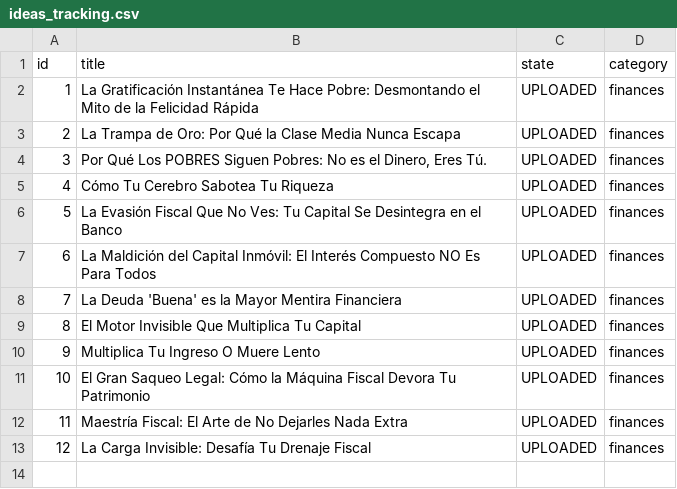
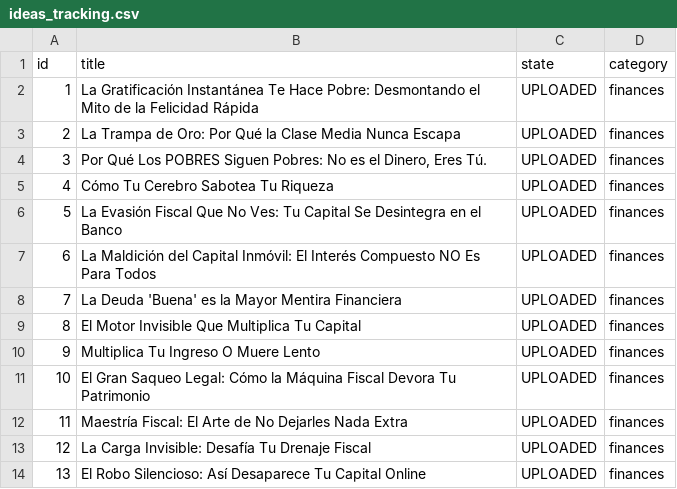
Before and after one commit to danielbenavides2001-blip/AI-Content-Automation-Engine, a CSV file: flows/image_content_generator/out_short/ideas_tracking.csv, drawn as a sheet; the diff names each change by its address in the sheet, - before the commit and + after, or states it on an @@ line.

```diff
--- a/flows/image_content_generator/out_short/ideas_tracking.csv
+++ b/flows/image_content_generator/out_short/ideas_tracking.csv
+row 14: 13 | El Robo Silencioso: Así Desaparece Tu Capital Online | UPLOADED | finances
```
